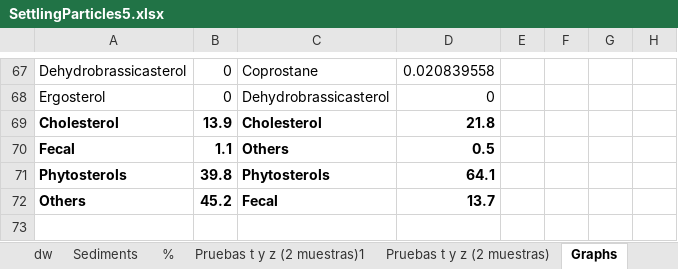
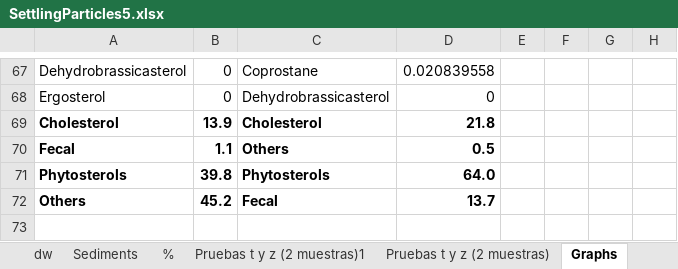
Before and after one commit to ericsperanza/ST, an Excel workbook: SettlingParticles5.xlsx, sheet Graphs, drawn as a sheet; only a part is shown, gaps mark what is left out; values as stored, in another font and other column widths than the file's, no borders; charts and pictures not drawn; the diff names each change by its address in the sheet, - before the commit and + after, or states it on an @@ line.

```diff
--- a/SettlingParticles5.xlsx (sheet Graphs)
+++ b/SettlingParticles5.xlsx (sheet Graphs)
-D71: 64.1
+D71: 64.0
```
Also changed, not shown: sheet dw, sheet Sediments, sheet %, formulas that keep their value, charts or pictures, HistRatios.xlsx, 1 other file.
